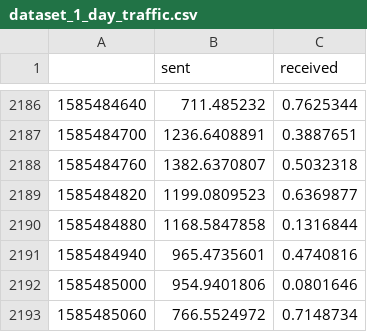
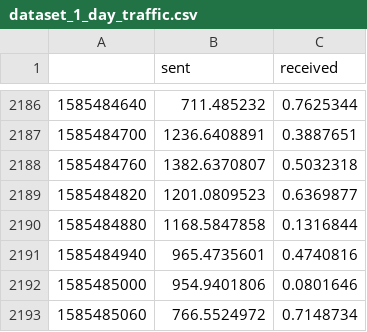
Before and after one commit to CN-UPB/Pishahang, a CSV file: son-mano-framework/plugins/son-mano-traffic-forecast/notebooks/data/dataset_1_day_traffic.csv, drawn as a sheet; only a part is shown, gaps mark what is left out.

```diff
--- a/son-mano-framework/plugins/son-mano-traffic-forecast/notebooks/data/dataset_1_day_traffic.csv
+++ b/son-mano-framework/plugins/son-mano-traffic-forecast/notebooks/data/dataset_1_day_traffic.csv
@@ -2188,3 +2188,3 @@
 1585484760,1382.6370807,0.5032318
-1585484820,1199.0809523,0.6369877
+1585484820,1201.0809523,0.6369877
 1585484880,1168.5847858,0.1316844
```
Also changed, not shown: son-mano-framework/plugins/son-mano-traffic-forecast/notebooks/data/1_runs_experiment_prices_df.csv, son-mano-framework/plugins/son-mano-traffic-forecast/notebooks/data/1_runs_experiment_qos_sum_df.csv, 9 other files.
